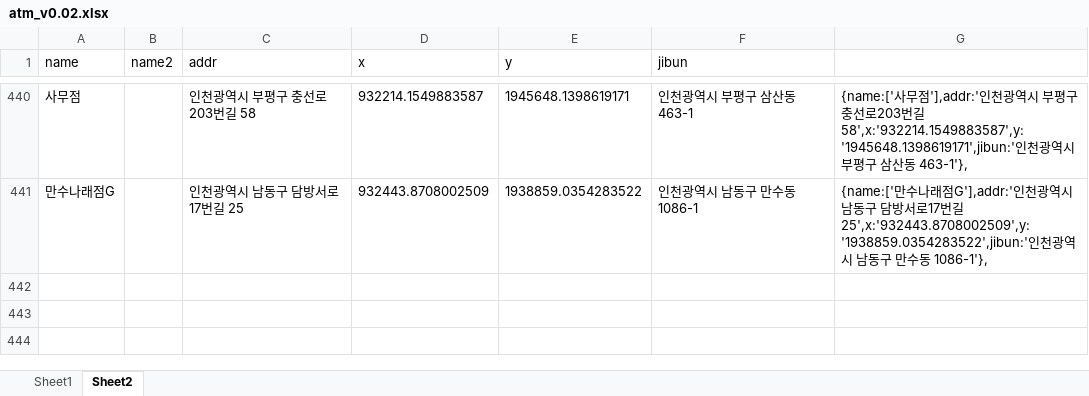
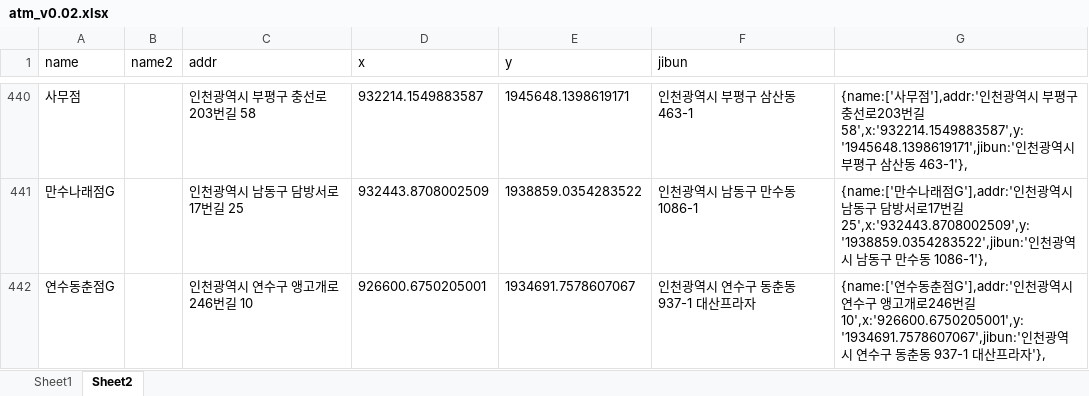
Before and after one commit to hyeokpark/atm, an Excel workbook: atm_v0.02.xlsx, sheet Sheet2, drawn as a sheet; only a part is shown, gaps mark what is left out; values as stored, in another font and other column widths than the file's, no borders; the diff names each change by its address in the sheet, - before the commit and + after, or states it on an @@ line.

```diff
--- a/atm_v0.02.xlsx (sheet Sheet2)
+++ b/atm_v0.02.xlsx (sheet Sheet2)
+row 442: 연수동춘점G |  | 인천광역시 연수구 앵고개로246번길 10 | 926600.6750205001 | 1934691.7578607067 | 인천광역시 연수구 동춘동 937-1 대산프라자 | {name:['연수동춘점G'],addr:'인천광역시 연수구 앵고개로246번길 10',x:'926600.6750205001',y:'1934691.7578607067',jibun:'인천광역시 연수구 동춘동 937-1 대산프라자'},
```
Also changed, not shown: 1 other file.
